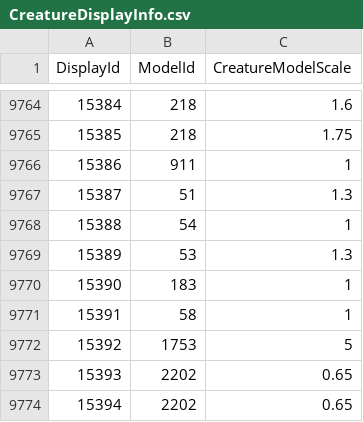
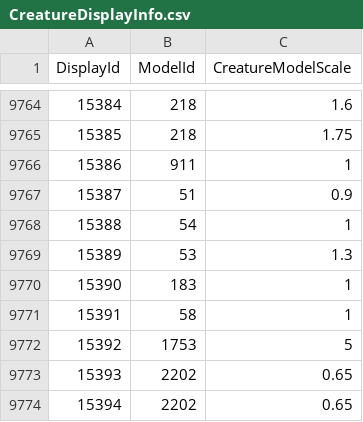
Before and after one commit to Novivy/HermesProxy, a CSV file: HermesProxy/CSV/CreatureDisplayInfo.csv, drawn as a sheet; only a part is shown, gaps mark what is left out.

Commit message:
Fix horde war bringer scale

```diff
--- a/HermesProxy/CSV/CreatureDisplayInfo.csv
+++ b/HermesProxy/CSV/CreatureDisplayInfo.csv
@@ -9766,3 +9766,3 @@ DisplayId,ModelId,CreatureModelScale
 15386,911,1
-15387,51,1.3
+15387,51,0.9
 15388,54,1
```
